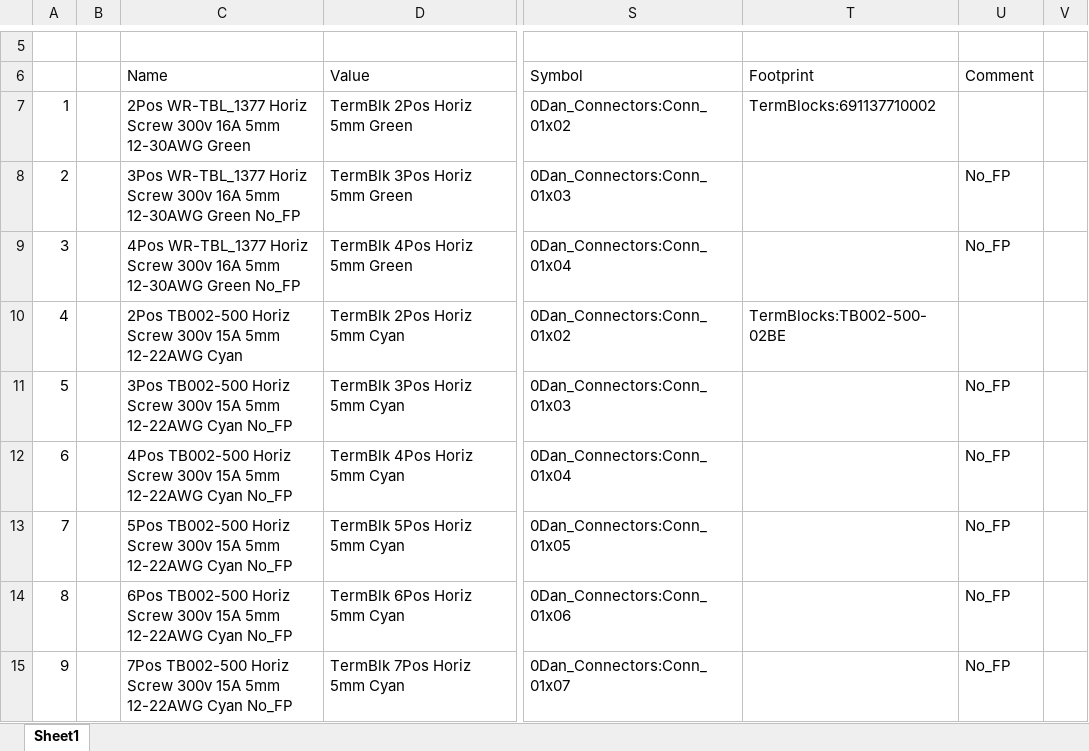
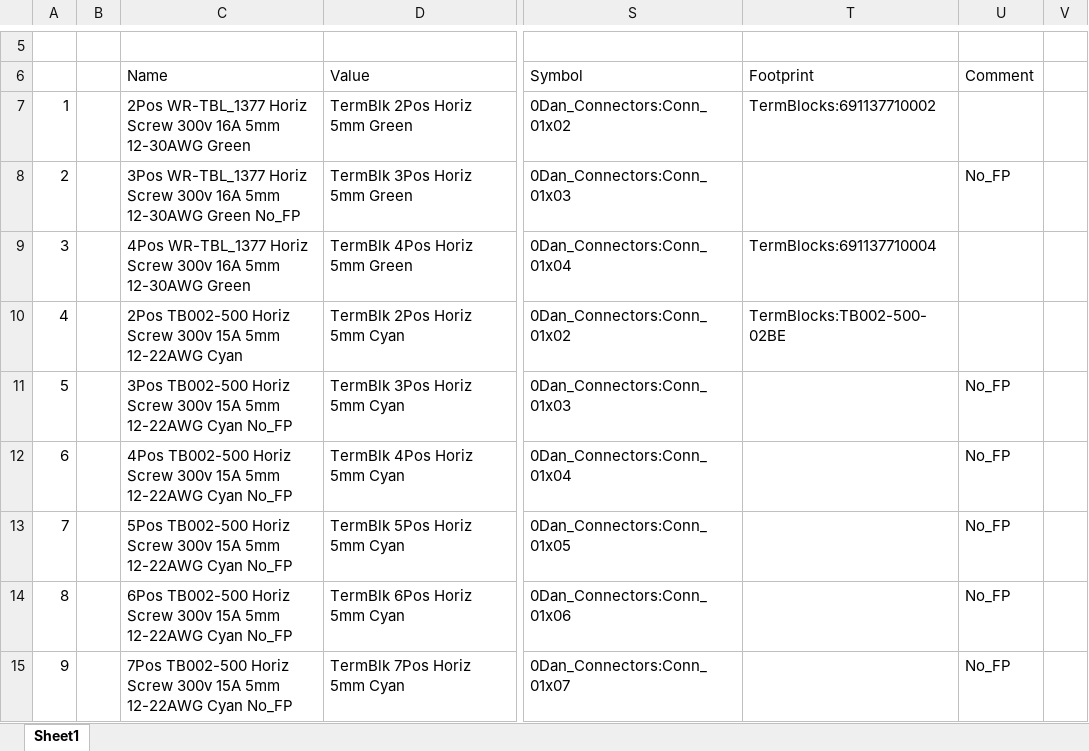
Before and after one commit to Danakil-Industries/Danakil_KiCad_DB, an Excel workbook: To Add v2/Connectors - Terminal Blocks - Wire to Board.xlsx, sheet Sheet1, drawn as a sheet; only a part is shown, gaps mark what is left out; values as stored, in another font and other column widths than the file's, no borders; conditional formats not drawn; the diff names each change by its address in the sheet, - before the commit and + after, or states it on an @@ line.

Commit message:
Added a terminal block footprint, 3d model, and updated database

```diff
--- a/To Add v2/Connectors - Terminal Blocks - Wire to Board.xlsx (sheet Sheet1)
+++ b/To Add v2/Connectors - Terminal Blocks - Wire to Board.xlsx (sheet Sheet1)
-C9: …12-30AWG Green No_FP
+C9: …12-30AWG Green
-T9: (empty)
+T9: TermBlocks:691137710004
-U9: No_FP
+U9: (empty)
```
Also changed, not shown: 3 other files.
